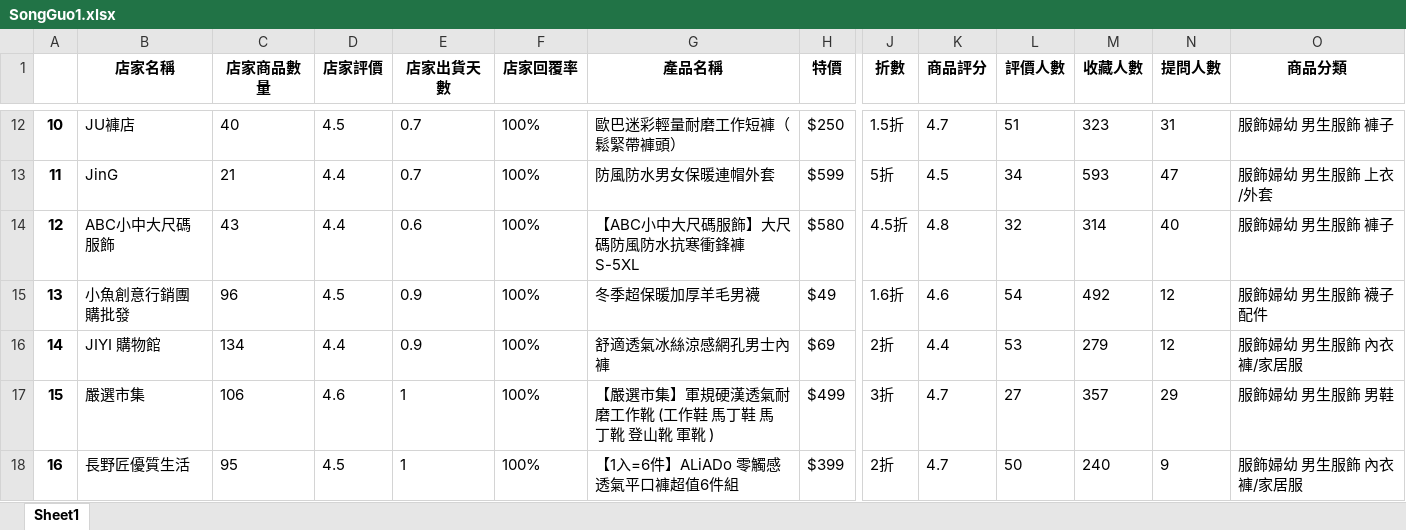
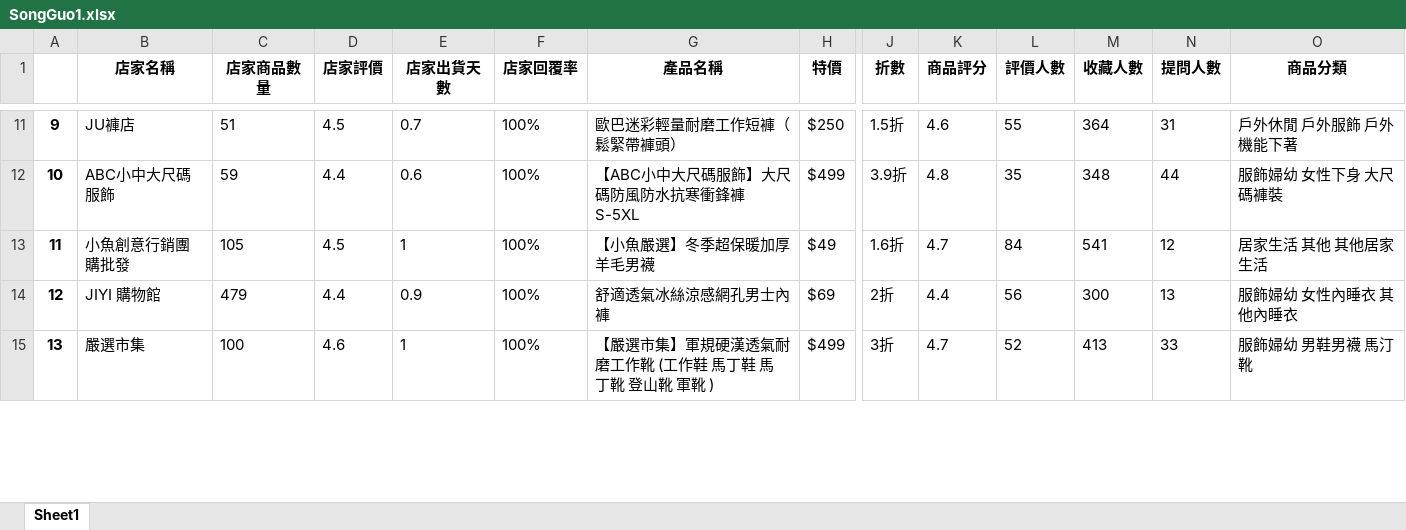
Before and after one commit to ricky4235/Python, an Excel workbook: 1_Crawler/PY/SongGuo1.xlsx, sheet Sheet1, drawn as a sheet; only a part is shown, gaps mark what is left out; values as stored, in another font and other column widths than the file's, no borders; removed rows and columns are numbered as before the commit, all else as after; rows hold the shown columns only; the diff covers the shown part only; the diff names each change by its address in the sheet, - before the commit and + after, or states it on an @@ line.

```diff
--- a/1_Crawler/PY/SongGuo1.xlsx (sheet Sheet1)
+++ b/1_Crawler/PY/SongGuo1.xlsx (sheet Sheet1)
@@ column A renumbered from row 6 down @@
-C11 (店家商品數量): 40
+C11 (店家商品數量): 51
-K11 (商品評分): 4.7
+K11 (商品評分): 4.6
-L11 (評價人數): 51
+L11 (評價人數): 55
-M11 (收藏人數): 323
+M11 (收藏人數): 364
-O11 (商品分類): 服飾婦幼 男生服飾 褲子
+O11 (商品分類): 戶外休閒 戶外服飾 戶外機能下著
-row 13: 11 | JinG | 21 | 4.4 | 0.7 | 100% | 防風防水男女保暖連帽外套 | $599 | 5折 | 4.5 | 34 | 593 | 47 | 服飾婦幼 男生服飾 上衣/外套
-C12 (店家商品數量): 43
+C12 (店家商品數量): 59
-H12 (特價): $580
+H12 (特價): $499
-J12 (折數): 4.5折
+J12 (折數): 3.9折
-L12 (評價人數): 32
+L12 (評價人數): 35
-M12 (收藏人數): 314
+M12 (收藏人數): 348
-N12 (提問人數): 40
+N12 (提問人數): 44
-O12 (商品分類): 服飾婦幼 男生服飾 褲子
+O12 (商品分類): 服飾婦幼 女性下身 大尺碼褲裝
-C13 (店家商品數量): 96
+C13 (店家商品數量): 105
-E13 (店家出貨天數): 0.9
+E13 (店家出貨天數): 1
-G13 (產品名稱): 冬季超保暖加厚羊毛男襪
+G13 (產品名稱): 【小魚嚴選】冬季超保暖加厚羊毛男襪
-K13 (商品評分): 4.6
+K13 (商品評分): 4.7
-L13 (評價人數): 54
+L13 (評價人數): 84
-M13 (收藏人數): 492
+M13 (收藏人數): 541
-O13 (商品分類): 服飾婦幼 男生服飾 襪子配件
+O13 (商品分類): 居家生活 其他 其他居家生活
-C14 (店家商品數量): 134
+C14 (店家商品數量): 479
-L14 (評價人數): 53
+L14 (評價人數): 56
-M14 (收藏人數): 279
+M14 (收藏人數): 300
-N14 (提問人數): 12
+N14 (提問人數): 13
-O14 (商品分類): 服飾婦幼 男生服飾 內衣褲/家居服
+O14 (商品分類): 服飾婦幼 女性內睡衣 其他內睡衣
-C15 (店家商品數量): 106
+C15 (店家商品數量): 100
-L15 (評價人數): 27
+L15 (評價人數): 52
-M15 (收藏人數): 357
+M15 (收藏人數): 413
-N15 (提問人數): 29
+N15 (提問人數): 33
-O15 (商品分類): 服飾婦幼 男生服飾 男鞋
+O15 (商品分類): 服飾婦幼 男鞋男襪 馬汀靴
-row 18: 16 | 長野匠優質生活 | 95 | 4.5 | 1 | 100% | 【1入=6件】ALiADo 零觸感透氣平口褲超值6件組 | $399 | 2折 | 4.7 | 50 | 240 | 9 | 服飾婦幼 男生服飾 內衣褲/家居服
```
Also changed, not shown: 18 added rows, 23 removed rows and 178 edited cells elsewhere in this sheet, 15 other files.
